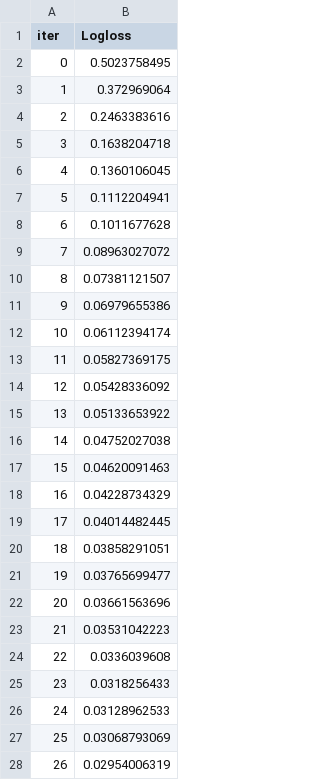
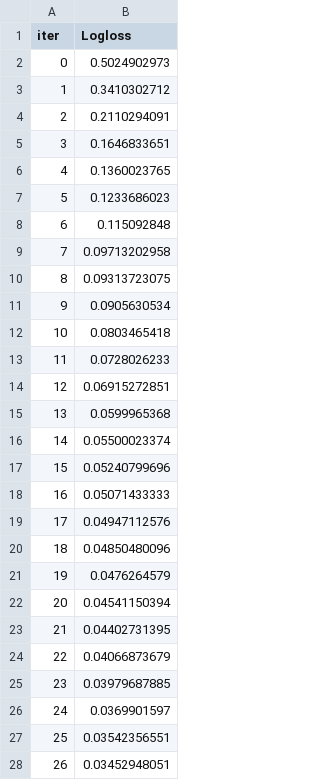
Before and after one commit to ShihabHassanNaim/ThyroidCancerPrediction, a TSV file: Notebook/catboost_info/learn_error.tsv, drawn as a sheet; only a part is shown; the diff covers the shown part only.

```diff
--- a/Notebook/catboost_info/learn_error.tsv
+++ b/Notebook/catboost_info/learn_error.tsv
@@ -1,28 +1,28 @@
 iter	Logloss
-0	0.5023758495
-1	0.372969064
-2	0.2463383616
-3	0.1638204718
-4	0.1360106045
-5	0.1112204941
-6	0.1011677628
-7	0.08963027072
-8	0.07381121507
-9	0.06979655386
-10	0.06112394174
-11	0.05827369175
-12	0.05428336092
-13	0.05133653922
-14	0.04752027038
-15	0.04620091463
-16	0.04228734329
-17	0.04014482445
-18	0.03858291051
-19	0.03765699477
-20	0.03661563696
-21	0.03531042223
-22	0.0336039608
-23	0.0318256433
-24	0.03128962533
-25	0.03068793069
-26	0.02954006319
+0	0.5024902973
+1	0.3410302712
+2	0.2110294091
+3	0.1646833651
+4	0.1360023765
+5	0.1233686023
+6	0.115092848
+7	0.09713202958
+8	0.09313723075
+9	0.0905630534
+10	0.0803465418
+11	0.0728026233
+12	0.06915272851
+13	0.0599965368
+14	0.05500023374
+15	0.05240799696
+16	0.05071433333
+17	0.04947112576
+18	0.04850480096
+19	0.0476264579
+20	0.04541150394
+21	0.04402731395
+22	0.04066873679
+23	0.03979687885
+24	0.0369901597
+25	0.03542356551
+26	0.03452948051
```
Also changed, not shown: 73 edited cells elsewhere in this file, Notebook/catboost_info/time_left.tsv, 2 other files.
